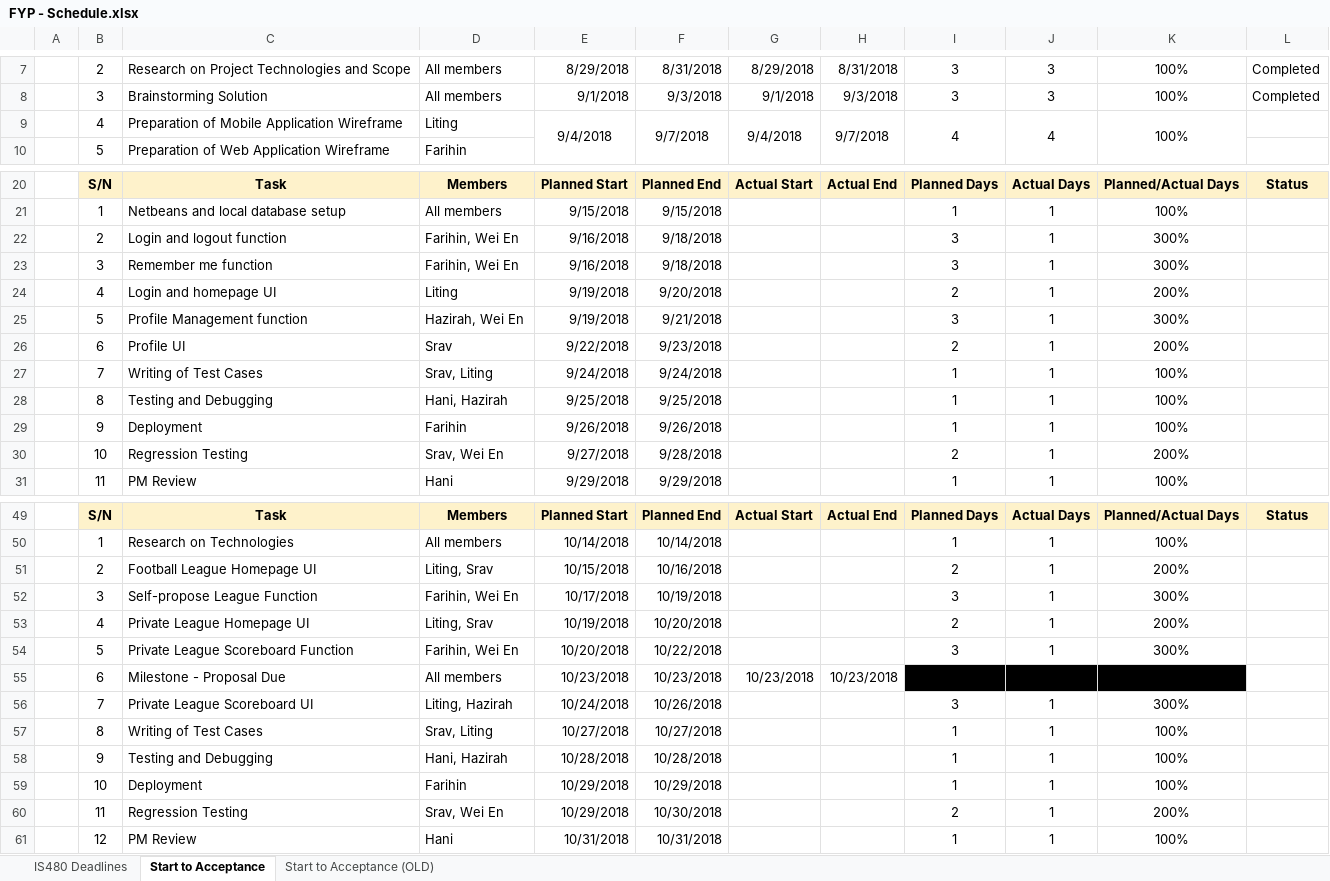
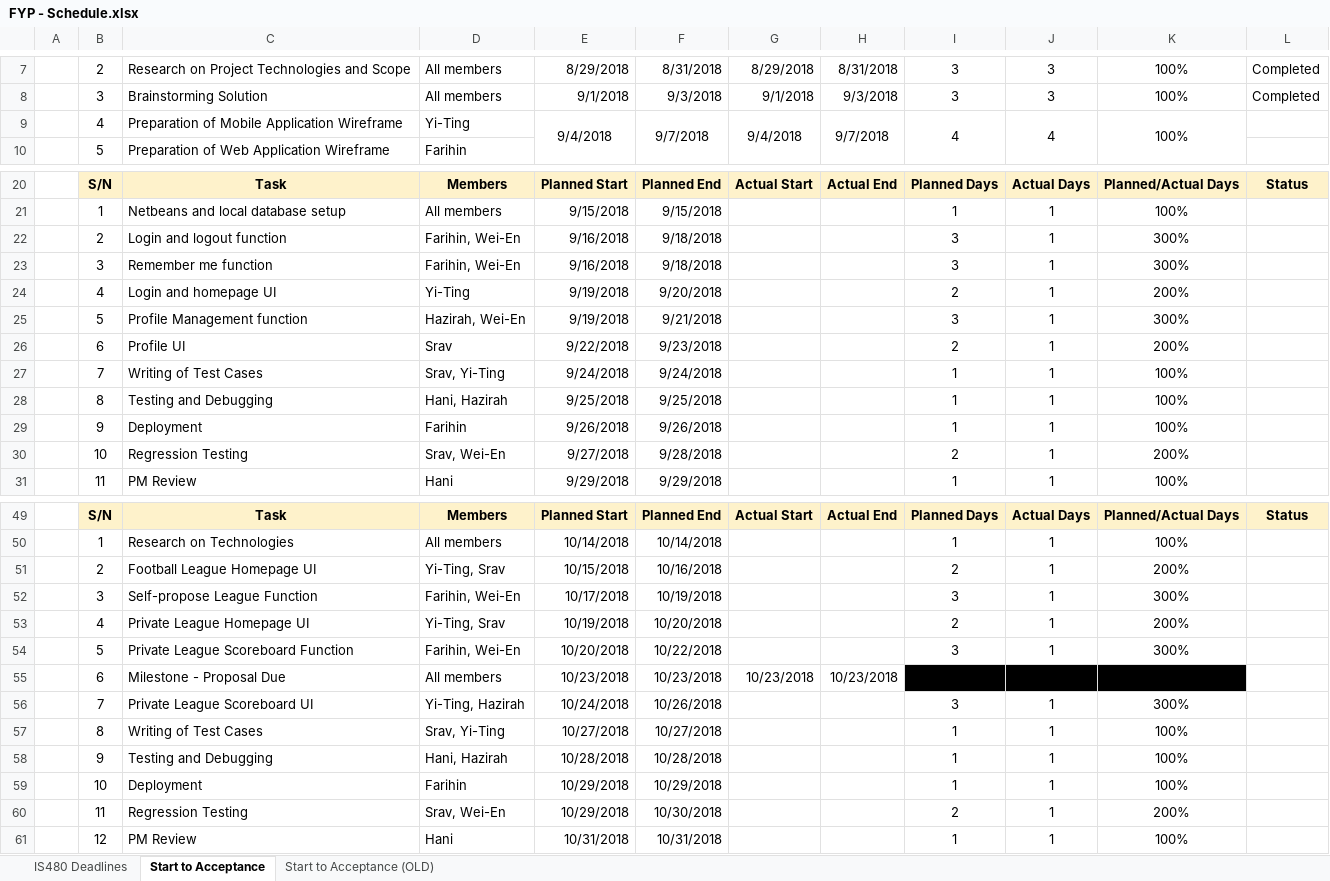
Before and after one commit to AimanHani/Ole2018, an Excel workbook: documents/FYP - Schedule.xlsx, sheet Start to Acceptance, drawn as a sheet; only a part is shown, gaps mark what is left out; values as stored, in another font and other column widths than the file's, no borders; the diff covers the shown part only; the diff names each change by its address in the sheet, - before the commit and + after, or states it on an @@ line.

Commit message:
Updated Schedule

```diff
--- a/documents/FYP - Schedule.xlsx (sheet Start to Acceptance)
+++ b/documents/FYP - Schedule.xlsx (sheet Start to Acceptance)
-D9: Liting
+D9: Yi-Ting
-D22:D23: Farihin, Wei En
+D22:D23: Farihin, Wei-En
-D24: Liting
+D24: Yi-Ting
-D25: Hazirah, Wei En
+D25: Hazirah, Wei-En
-D27: Srav, Liting
+D27: Srav, Yi-Ting
-D30: Srav, Wei En
+D30: Srav, Wei-En
-D51: Liting, Srav
+D51: Yi-Ting, Srav
-D52: Farihin, Wei En
+D52: Farihin, Wei-En
-D53: Liting, Srav
+D53: Yi-Ting, Srav
-D54: Farihin, Wei En
+D54: Farihin, Wei-En
-D56: Liting, Hazirah
+D56: Yi-Ting, Hazirah
-D57: Srav, Liting
+D57: Srav, Yi-Ting
-D60: Srav, Wei En
+D60: Srav, Wei-En
```
Also changed, not shown: 6 edited cells elsewhere in this sheet.
